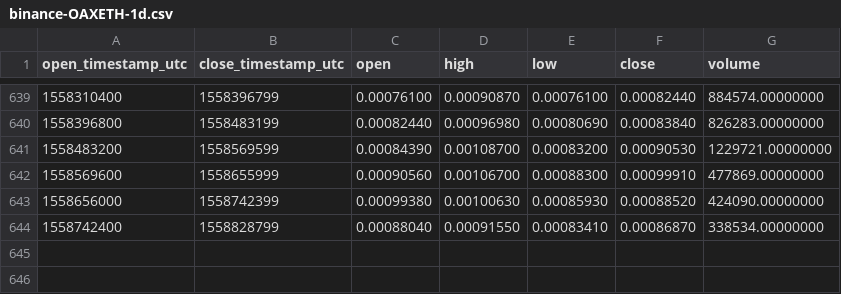
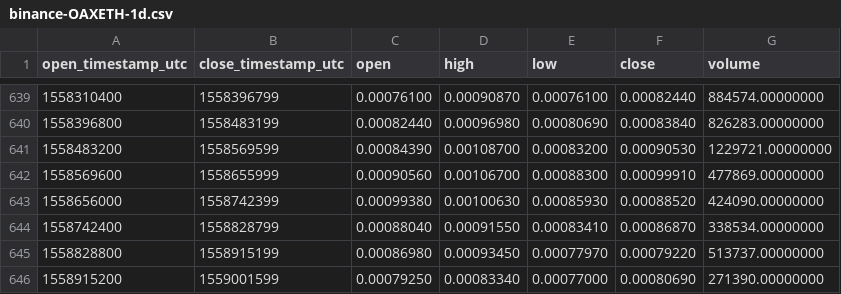
Before and after one commit to cryptobigbro/binance-OAXETH, a CSV file: binance-OAXETH-1d.csv, drawn as a sheet; only a part is shown, gaps mark what is left out.

Commit message:
Update OHLCV data.

```diff
--- a/binance-OAXETH-1d.csv
+++ b/binance-OAXETH-1d.csv
@@ -644 +644,3 @@ open_timestamp_utc,close_timestamp_utc,open,high,low,close,volume
 1558742400,1558828799,0.00088040,0.00091550,0.00083410,0.00086870,338534.00000000
+1558828800,1558915199,0.00086980,0.00093450,0.00077970,0.00079220,513737.00000000
+1558915200,1559001599,0.00079250,0.00083340,0.00077000,0.00080690,271390.00000000
```
Also changed, not shown: 1 other file.
